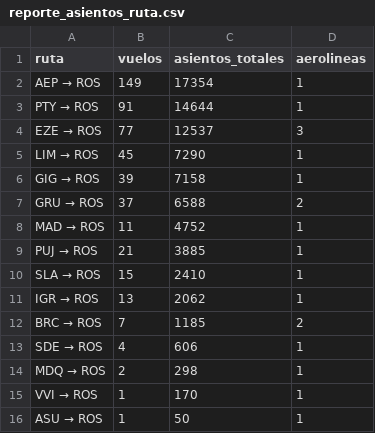
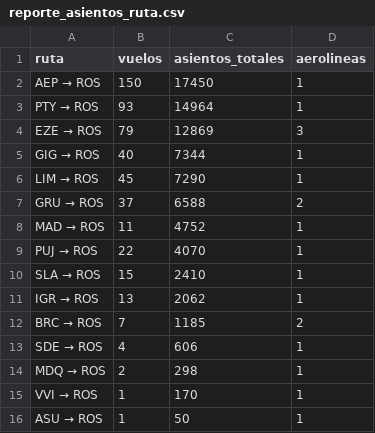
Before and after one commit to arqderman-tech/aeroros, a CSV file: reporte_asientos_ruta.csv, drawn as a sheet.

```diff
--- a/reporte_asientos_ruta.csv
+++ b/reporte_asientos_ruta.csv
@@ -1,10 +1,10 @@
 ruta,vuelos,asientos_totales,aerolineas
-AEP → ROS,149,17354,1
-PTY → ROS,91,14644,1
-EZE → ROS,77,12537,3
+AEP → ROS,150,17450,1
+PTY → ROS,93,14964,1
+EZE → ROS,79,12869,3
+GIG → ROS,40,7344,1
 LIM → ROS,45,7290,1
-GIG → ROS,39,7158,1
 GRU → ROS,37,6588,2
 MAD → ROS,11,4752,1
-PUJ → ROS,21,3885,1
+PUJ → ROS,22,4070,1
 SLA → ROS,15,2410,1
```
Also changed, not shown: reporte_asientos_aerolinea.csv, reporte_asientos_mes_aero_ruta.csv, 7 other files.
